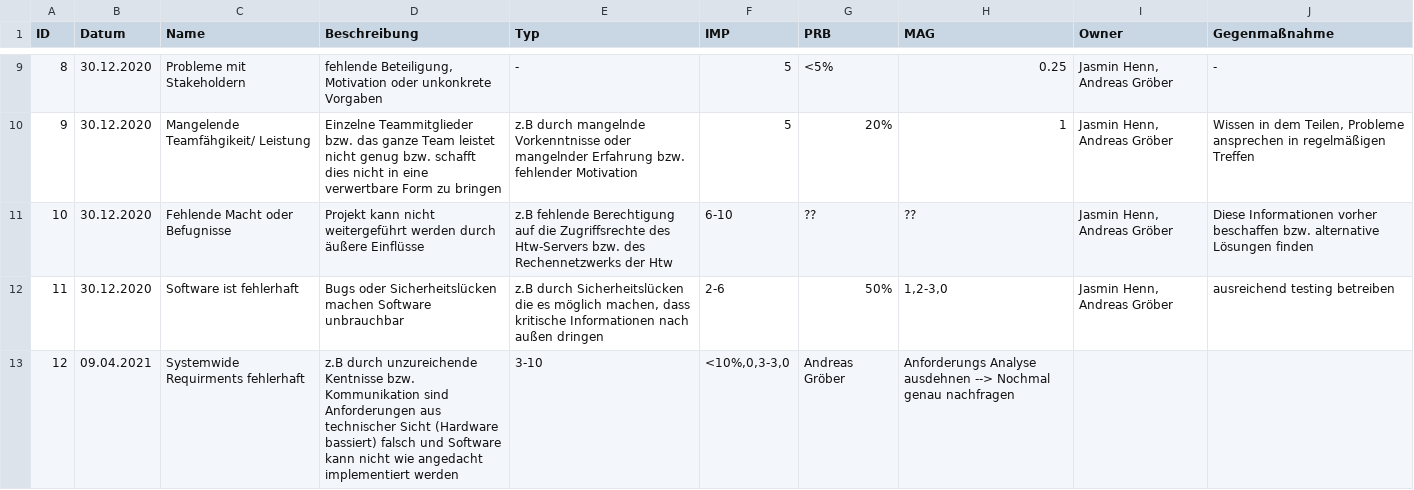
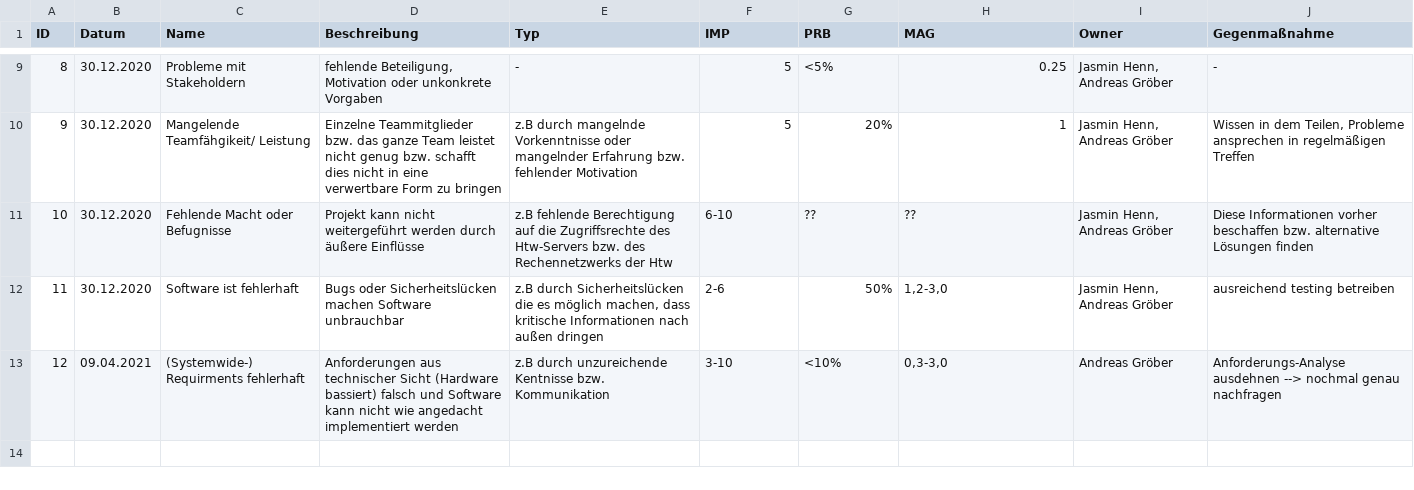
Before and after one commit to EdLaser/I3_Antragsverwaltungstool, a CSV file: docs/project_management/risks.csv, drawn as a sheet; only a part is shown, gaps mark what is left out.

Commit message:
Risk list überabeitet (v2)

```diff
--- a/docs/project_management/risks.csv
+++ b/docs/project_management/risks.csv
@@ -12,2 +12,2 @@ ID;Datum;Name;Beschreibung;Typ;IMP;PRB;MAG;Owner;Gegenmaßnahme
 11;30.12.2020;Software ist fehlerhaft;Bugs oder Sicherheitslücken machen Software unbrauchbar;z.B durch Sicherheitslücken die es möglich machen, dass kritische Informationen nach außen dringen;2-6;50%;1,2-3,0;Jasmin Henn, Andreas Gröber; ausreichend testing betreiben
-12;09.04.2021;Systemwide Requirments fehlerhaft; z.B durch unzureichende Kentnisse bzw. Kommunikation sind Anforderungen aus technischer Sicht (Hardware bassiert) falsch und Software kann nicht wie angedacht implementiert werden;3-10;<10%,0,3-3,0;Andreas Gröber; Anforderungs Analyse ausdehnen --> Nochmal genau nachfragen
+12;09.04.2021; (Systemwide-) Requirments fehlerhaft;Anforderungen aus technischer Sicht (Hardware bassiert) falsch und Software kann nicht wie angedacht implementiert werden; z.B durch unzureichende Kentnisse bzw. Kommunikation ;3-10;<10%;0,3-3,0;Andreas Gröber; Anforderungs-Analyse ausdehnen --> nochmal genau nachfragen;
```
